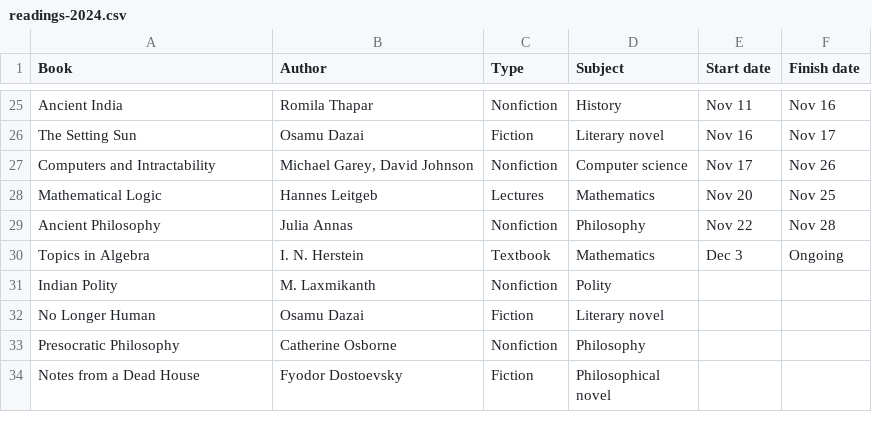
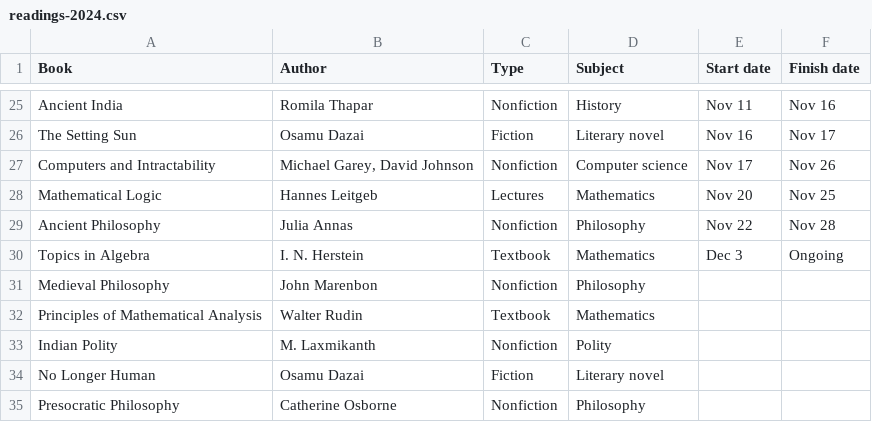
Before and after one commit to huidr/faves, a CSV file: catalogue/readings-2024.csv, drawn as a sheet; only a part is shown, gaps mark what is left out; the shorter side is filled out with more unchanged rows; the diff names each change by its address in the sheet, - before the commit and + after, or states it on an @@ line.

Commit message:
Update readings-2024.csv

```diff
--- a/catalogue/readings-2024.csv
+++ b/catalogue/readings-2024.csv
+row 31: Medieval Philosophy | John Marenbon | Nonfiction | Philosophy
+row 32: Principles of Mathematical Analysis | Walter Rudin | Textbook | Mathematics
```
